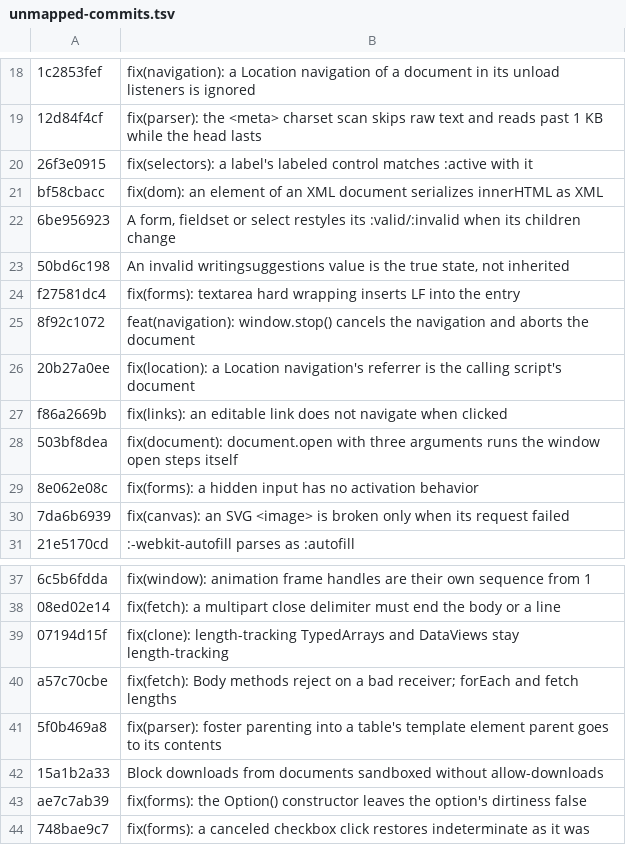
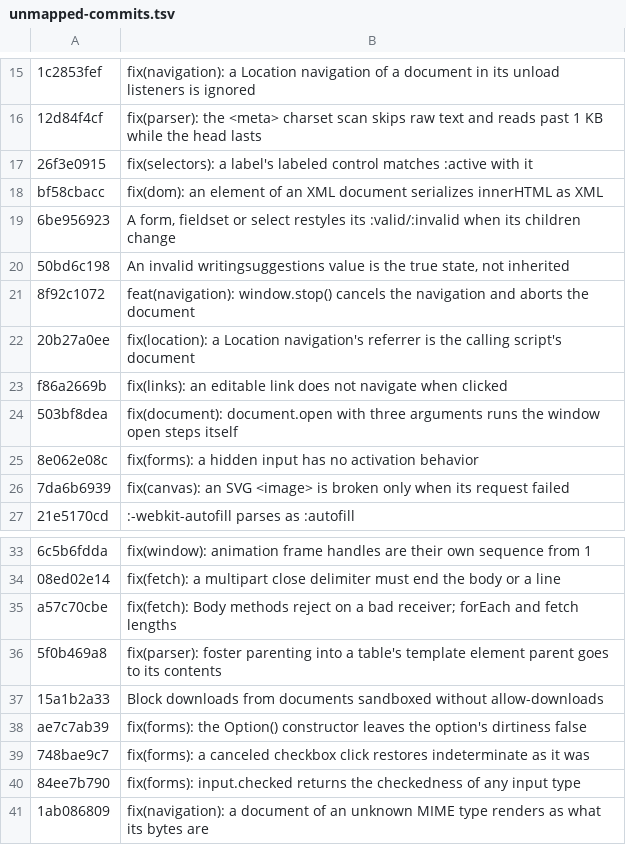
Before and after one commit to povio/pyro, a TSV file: unmapped-commits.tsv, drawn as a sheet; only a part is shown, gaps mark what is left out; the shorter side is filled out with more unchanged rows; the diff covers the shown part only; the diff names each change by its address in the sheet, - before the commit and + after, or states it on an @@ line.

```diff
--- a/unmapped-commits.tsv
+++ b/unmapped-commits.tsv
-row 24: f27581dc4 | fix(forms): textarea hard wrapping inserts LF into the entry
-row 39: 07194d15f | fix(clone): length-tracking TypedArrays and DataViews stay length-tracking
```
Also changed, not shown: 15 removed rows elsewhere in this file, 2 other files.
